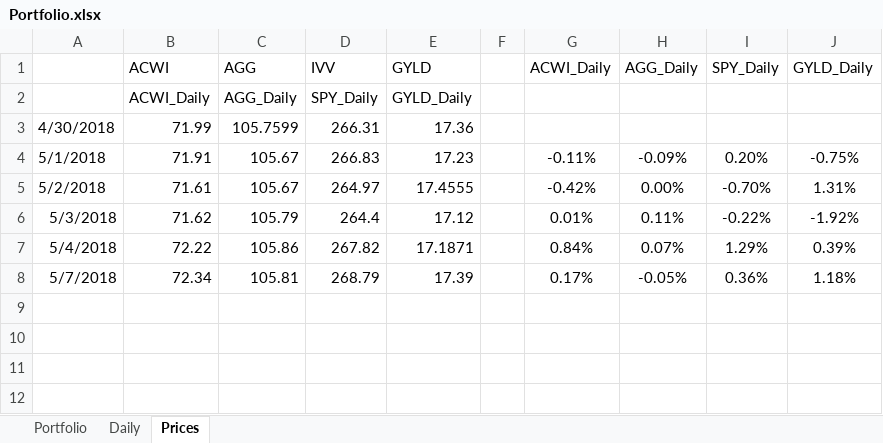
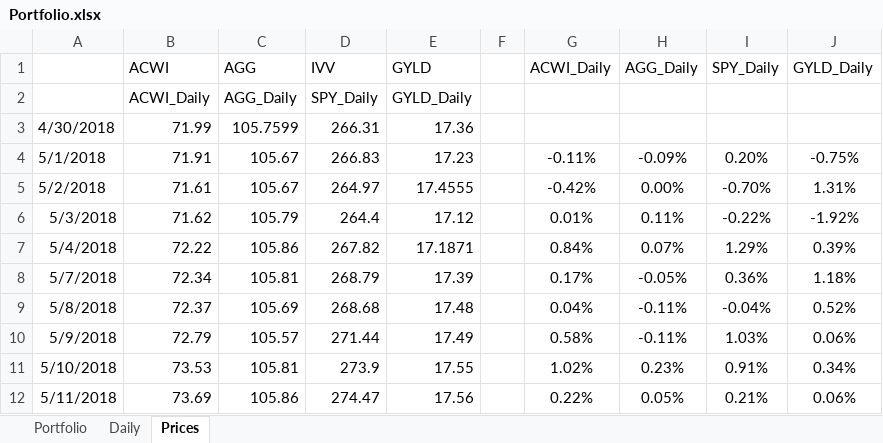
Before and after one commit to newbiecoder2017/GTAA, an Excel workbook: Portfolio.xlsx, sheet Prices, drawn as a sheet; values as stored, in another font and other column widths than the file's, no borders; the diff names each change by its address in the sheet, - before the commit and + after, or states it on an @@ line.

```diff
--- a/Portfolio.xlsx (sheet Prices)
+++ b/Portfolio.xlsx (sheet Prices)
+row 9: 5/8/2018 | 72.37 | 105.69 | 268.68 | 17.48 |  | 0.04% | -0.11% | -0.04% | 0.52%
+row 10: 5/9/2018 | 72.79 | 105.57 | 271.44 | 17.49 |  | 0.58% | -0.11% | 1.03% | 0.06%
+row 11: 5/10/2018 | 73.53 | 105.81 | 273.9 | 17.55 |  | 1.02% | 0.23% | 0.91% | 0.34%
+row 12: 5/11/2018 | 73.69 | 105.86 | 274.47 | 17.56 |  | 0.22% | 0.05% | 0.21% | 0.06%
```
Also changed, not shown: sheet Daily, sheet Portfolio.
